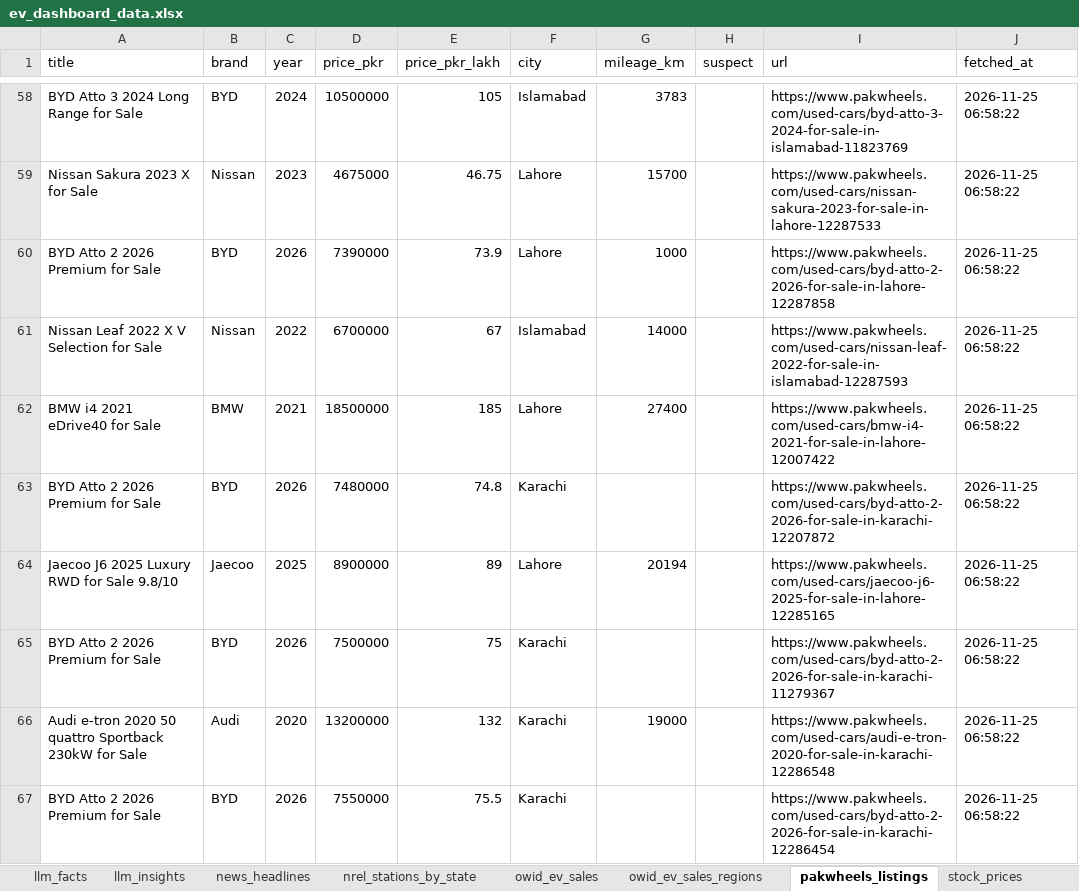
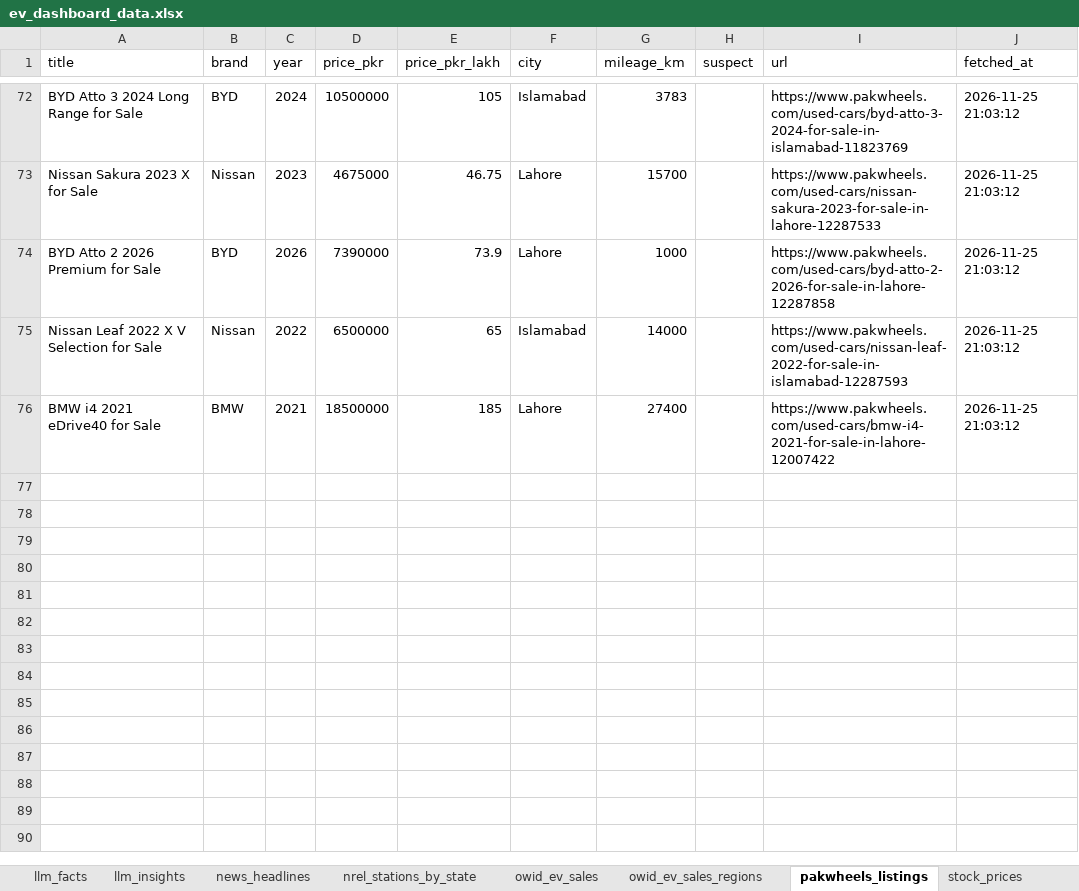
Before and after one commit to hamzaalam75-bit/ev-dashboard, an Excel workbook: ev_dashboard_data.xlsx, sheet pakwheels_listings, drawn as a sheet; only a part is shown, gaps mark what is left out; values as stored, in another font and other column widths than the file's, no borders; removed rows and columns are numbered as before the commit, all else as after; the diff covers the shown part only; the diff names each change by its address in the sheet, - before the commit and + after, or states it on an @@ line.

```diff
--- a/ev_dashboard_data.xlsx (sheet pakwheels_listings)
+++ b/ev_dashboard_data.xlsx (sheet pakwheels_listings)
-J72:J76 (fetched_at): 2026-11-25 06:58:22
+J72:J76 (fetched_at): 2026-11-25 21:03:12
-D75 (price_pkr): 6700000
+D75 (price_pkr): 6500000
-E75 (price_pkr_lakh): 67
+E75 (price_pkr_lakh): 65
-row 63: BYD Atto 2 2026 Premium for Sale | BYD | 2026 | 7480000 | 74.8 | Karachi |  |  | https://www.pakwheels.com/used-cars/byd-atto-2-2026-for-sale-in-karachi-12207872 | 2026-11-25 06:58:22
-row 64: Jaecoo J6 2025 Luxury RWD for Sale 9.8/10 | Jaecoo | 2025 | 8900000 | 89 | Lahore | 20194 |  | https://www.pakwheels.com/used-cars/jaecoo-j6-2025-for-sale-in-lahore-12285165 | 2026-11-25 06:58:22
-row 65: BYD Atto 2 2026 Premium for Sale | BYD | 2026 | 7500000 | 75 | Karachi |  |  | https://www.pakwheels.com/used-cars/byd-atto-2-2026-for-sale-in-karachi-11279367 | 2026-11-25 06:58:22
-row 66: Audi e-tron 2020 50 quattro Sportback 230kW for Sale | Audi | 2020 | 13200000 | 132 | Karachi | 19000 |  | https://www.pakwheels.com/used-cars/audi-e-tron-2020-for-sale-in-karachi-12286548 | 2026-11-25 06:58:22
-row 67: BYD Atto 2 2026 Premium for Sale | BYD | 2026 | 7550000 | 75.5 | Karachi |  |  | https://www.pakwheels.com/used-cars/byd-atto-2-2026-for-sale-in-karachi-12286454 | 2026-11-25 06:58:22
```
Also changed, not shown: 23 added rows, 18 removed rows and 53 edited cells elsewhere in this sheet, sheet stock_prices, sheet evdb_vehicles, sheet owid_ev_sales, sheet news_headlines, sheet evdb_no_specs, sheet wiki_ev_models, 5 more sheets, 20 other files.
